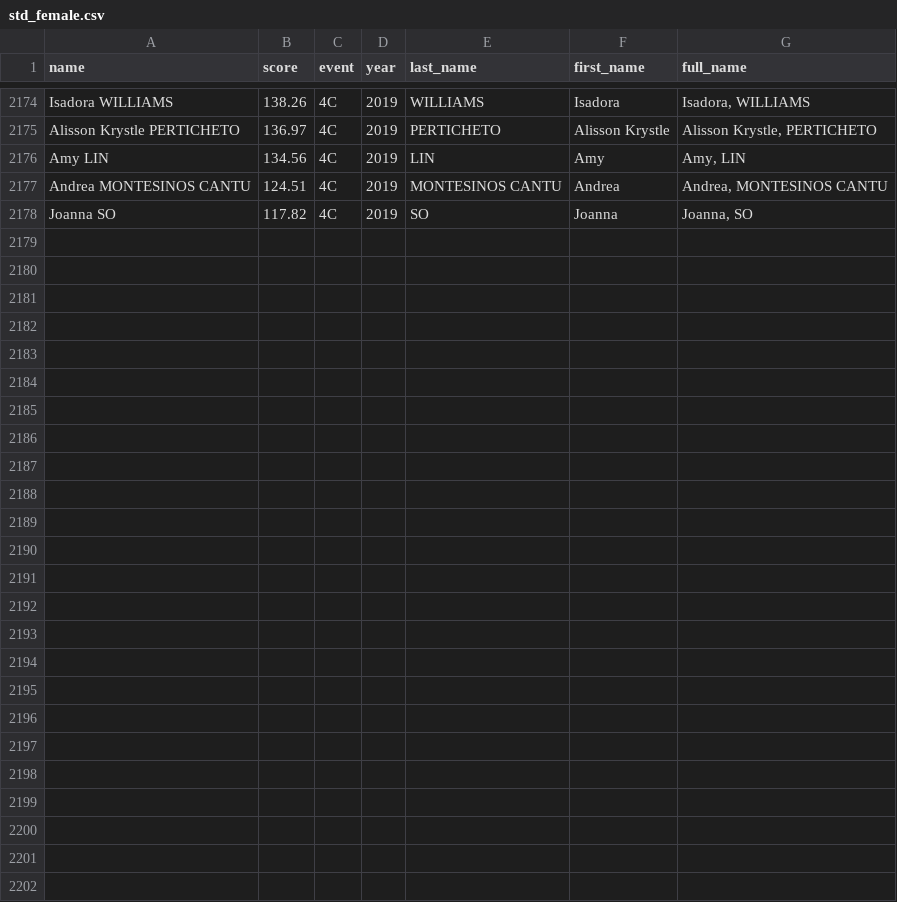
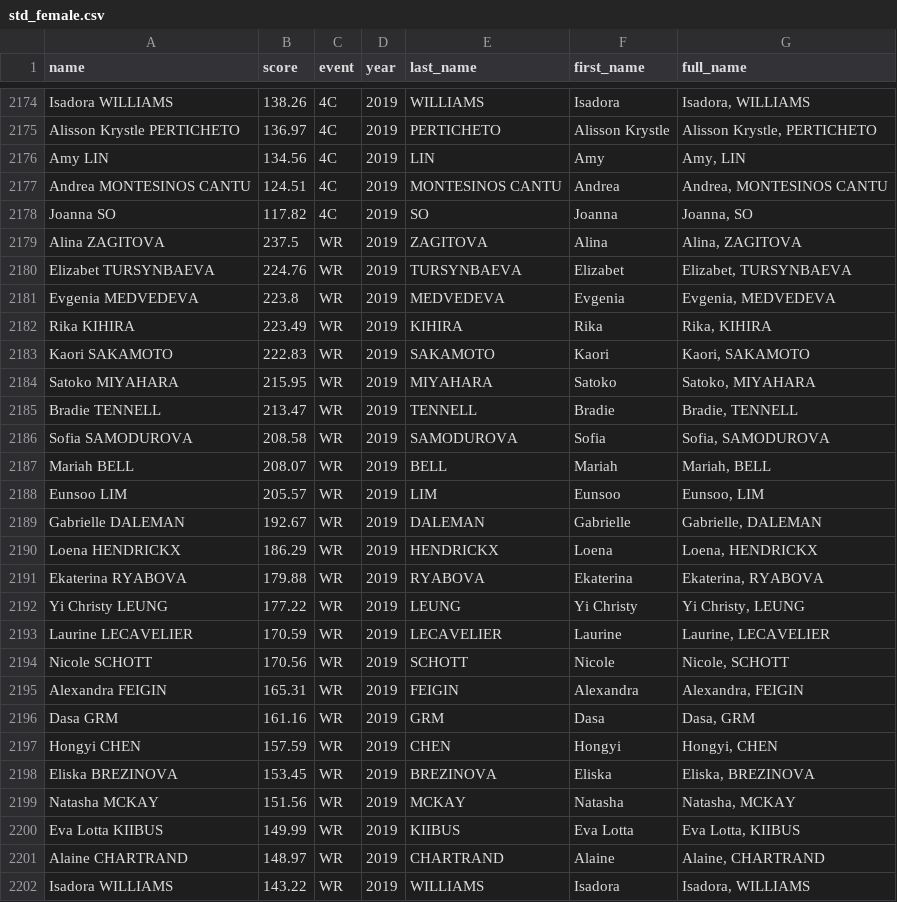
Before and after one commit to khanhnguyendata/skate_predict, a CSV file: scores/std_female.csv, drawn as a sheet; only a part is shown, gaps mark what is left out.

```diff
--- a/scores/std_female.csv
+++ b/scores/std_female.csv
@@ -2178 +2178,25 @@ Andrea MONTESINOS CANTU,124.51,4C,2019,MONTESINOS CANTU,Andrea,"Andrea, MONTESIN
 Joanna SO,117.82,4C,2019,SO,Joanna,"Joanna, SO"
+Alina ZAGITOVA,237.5,WR,2019,ZAGITOVA,Alina,"Alina, ZAGITOVA"
+Elizabet TURSYNBAEVA,224.76,WR,2019,TURSYNBAEVA,Elizabet,"Elizabet, TURSYNBAEVA"
+Evgenia MEDVEDEVA,223.8,WR,2019,MEDVEDEVA,Evgenia,"Evgenia, MEDVEDEVA"
+Rika KIHIRA,223.49,WR,2019,KIHIRA,Rika,"Rika, KIHIRA"
+Kaori SAKAMOTO,222.83,WR,2019,SAKAMOTO,Kaori,"Kaori, SAKAMOTO"
+Satoko MIYAHARA,215.95,WR,2019,MIYAHARA,Satoko,"Satoko, MIYAHARA"
+Bradie TENNELL,213.47,WR,2019,TENNELL,Bradie,"Bradie, TENNELL"
+Sofia SAMODUROVA,208.58,WR,2019,SAMODUROVA,Sofia,"Sofia, SAMODUROVA"
+Mariah BELL,208.07,WR,2019,BELL,Mariah,"Mariah, BELL"
+Eunsoo LIM,205.57,WR,2019,LIM,Eunsoo,"Eunsoo, LIM"
+Gabrielle DALEMAN,192.67,WR,2019,DALEMAN,Gabrielle,"Gabrielle, DALEMAN"
+Loena HENDRICKX,186.29,WR,2019,HENDRICKX,Loena,"Loena, HENDRICKX"
+Ekaterina RYABOVA,179.88,WR,2019,RYABOVA,Ekaterina,"Ekaterina, RYABOVA"
+Yi Christy LEUNG,177.22,WR,2019,LEUNG,Yi Christy,"Yi Christy, LEUNG"
+Laurine LECAVELIER,170.59,WR,2019,LECAVELIER,Laurine,"Laurine, LECAVELIER"
+Nicole SCHOTT,170.56,WR,2019,SCHOTT,Nicole,"Nicole, SCHOTT"
+Alexandra FEIGIN,165.31,WR,2019,FEIGIN,Alexandra,"Alexandra, FEIGIN"
+Dasa GRM,161.16,WR,2019,GRM,Dasa,"Dasa, GRM"
+Hongyi CHEN,157.59,WR,2019,CHEN,Hongyi,"Hongyi, CHEN"
+Eliska BREZINOVA,153.45,WR,2019,BREZINOVA,Eliska,"Eliska, BREZINOVA"
+Natasha MCKAY,151.56,WR,2019,MCKAY,Natasha,"Natasha, MCKAY"
+Eva Lotta KIIBUS,149.99,WR,2019,KIIBUS,Eva Lotta,"Eva Lotta, KIIBUS"
+Alaine CHARTRAND,148.97,WR,2019,CHARTRAND,Alaine,"Alaine, CHARTRAND"
+Isadora WILLIAMS,143.22,WR,2019,WILLIAMS,Isadora,"Isadora, WILLIAMS"
```
Also changed, not shown: scores/raw_female.csv, scores/raw_male.csv, 11 other files.
